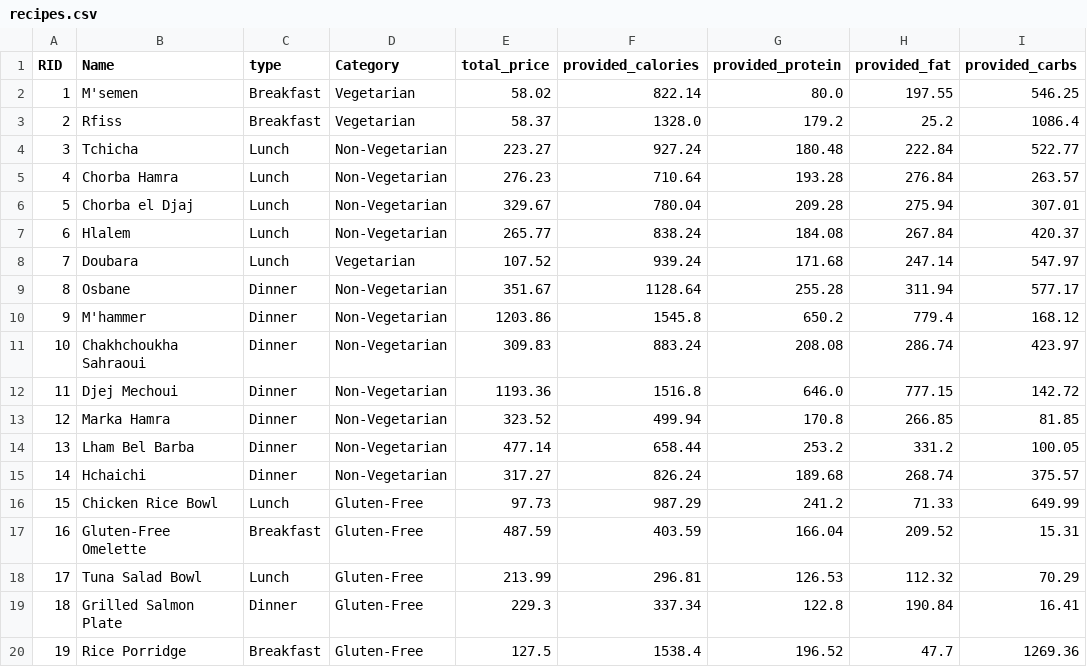
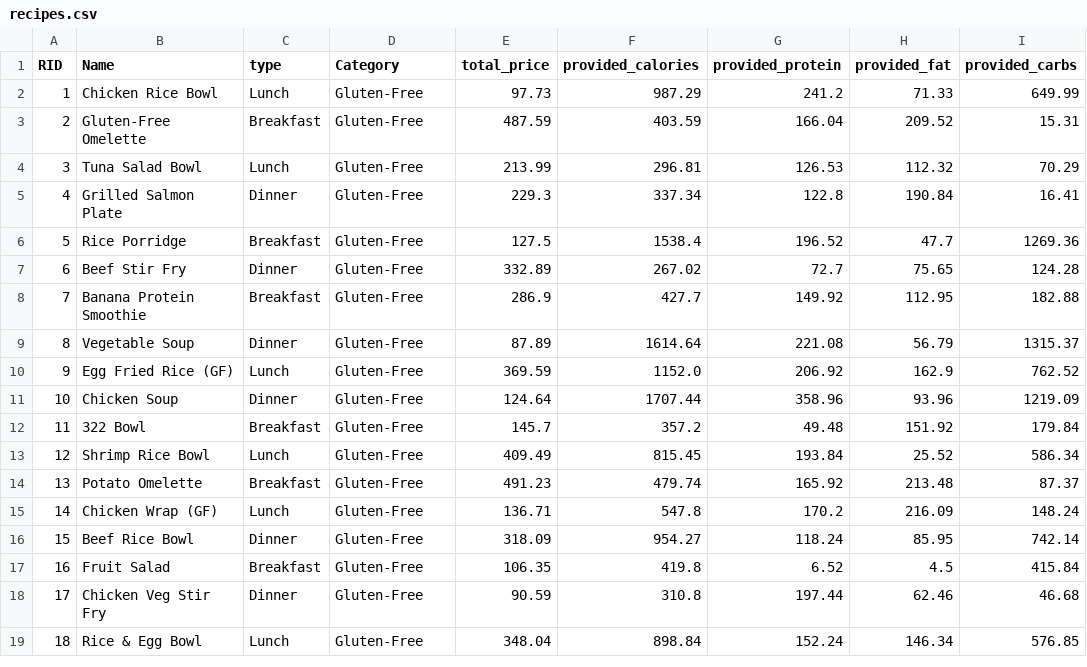
Before and after one commit to bel556/The-Smart-Meal-Diet-Platform, a CSV file: app/recipes.csv, drawn as a sheet; only a part is shown; the shorter side is filled out with more unchanged rows; removed rows and columns are numbered as before the commit, all else as after; the diff covers the shown part only; the diff names each change by its address in the sheet, - before the commit and + after, or states it on an @@ line.

Commit message:
updated the data

```diff
--- a/app/recipes.csv
+++ b/app/recipes.csv
-row 2: 1 | M'semen | Breakfast | Vegetarian | 58.02 | 822.14 | 80.0 | 197.55 | 546.25
-row 3: 2 | Rfiss | Breakfast | Vegetarian | 58.37 | 1328.0 | 179.2 | 25.2 | 1086.4
-row 4: 3 | Tchicha | Lunch | Non-Vegetarian | 223.27 | 927.24 | 180.48 | 222.84 | 522.77
-row 5: 4 | Chorba Hamra | Lunch | Non-Vegetarian | 276.23 | 710.64 | 193.28 | 276.84 | 263.57
-row 6: 5 | Chorba el Djaj | Lunch | Non-Vegetarian | 329.67 | 780.04 | 209.28 | 275.94 | 307.01
-row 7: 6 | Hlalem | Lunch | Non-Vegetarian | 265.77 | 838.24 | 184.08 | 267.84 | 420.37
-row 8: 7 | Doubara | Lunch | Vegetarian | 107.52 | 939.24 | 171.68 | 247.14 | 547.97
-row 9: 8 | Osbane | Dinner | Non-Vegetarian | 351.67 | 1128.64 | 255.28 | 311.94 | 577.17
-row 10: 9 | M'hammer | Dinner | Non-Vegetarian | 1203.86 | 1545.8 | 650.2 | 779.4 | 168.12
-row 11: 10 | Chakhchoukha Sahraoui | Dinner | Non-Vegetarian | 309.83 | 883.24 | 208.08 | 286.74 | 423.97
-row 12: 11 | Djej Mechoui | Dinner | Non-Vegetarian | 1193.36 | 1516.8 | 646.0 | 777.15 | 142.72
-row 13: 12 | Marka Hamra | Dinner | Non-Vegetarian | 323.52 | 499.94 | 170.8 | 266.85 | 81.85
-row 14: 13 | Lham Bel Barba | Dinner | Non-Vegetarian | 477.14 | 658.44 | 253.2 | 331.2 | 100.05
-row 15: 14 | Hchaichi | Dinner | Non-Vegetarian | 317.27 | 826.24 | 189.68 | 268.74 | 375.57
@@ column A (RID) renumbered between rows 2 and 181 @@
```
Also changed, not shown: 43 moved rows elsewhere in this file, 1 other file.
